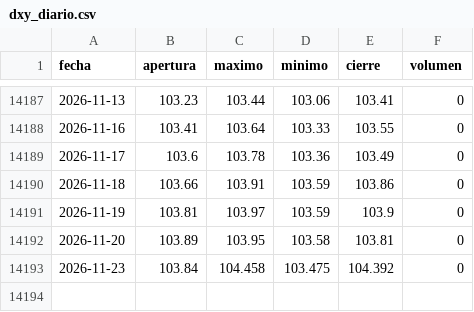
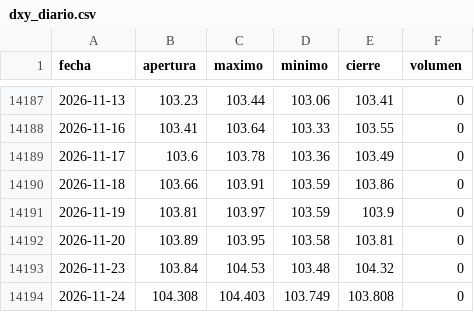
Before and after one commit to joaquimaro/analisis-fundamental-oro, a CSV file: dxy_diario.csv, drawn as a sheet; only a part is shown, gaps mark what is left out.

```diff
--- a/dxy_diario.csv
+++ b/dxy_diario.csv
@@ -14192,2 +14192,3 @@ fecha,apertura,maximo,minimo,cierre,volumen
 2026-11-20,103.89,103.95,103.58,103.81,0
-2026-11-23,103.84,104.458,103.475,104.392,0
+2026-11-23,103.84,104.53,103.48,104.32,0
+2026-11-24,104.308,104.403,103.749,103.808,0
```
Also changed, not shown: dxy_1h.csv, oro_1h.csv, 2 other files.
